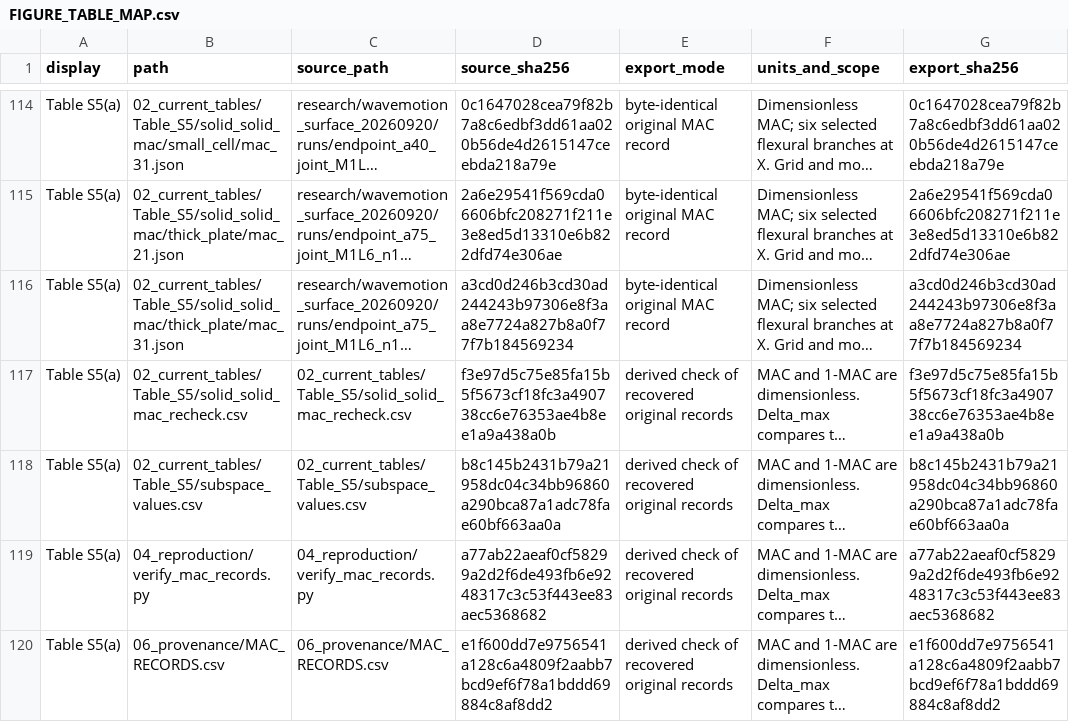
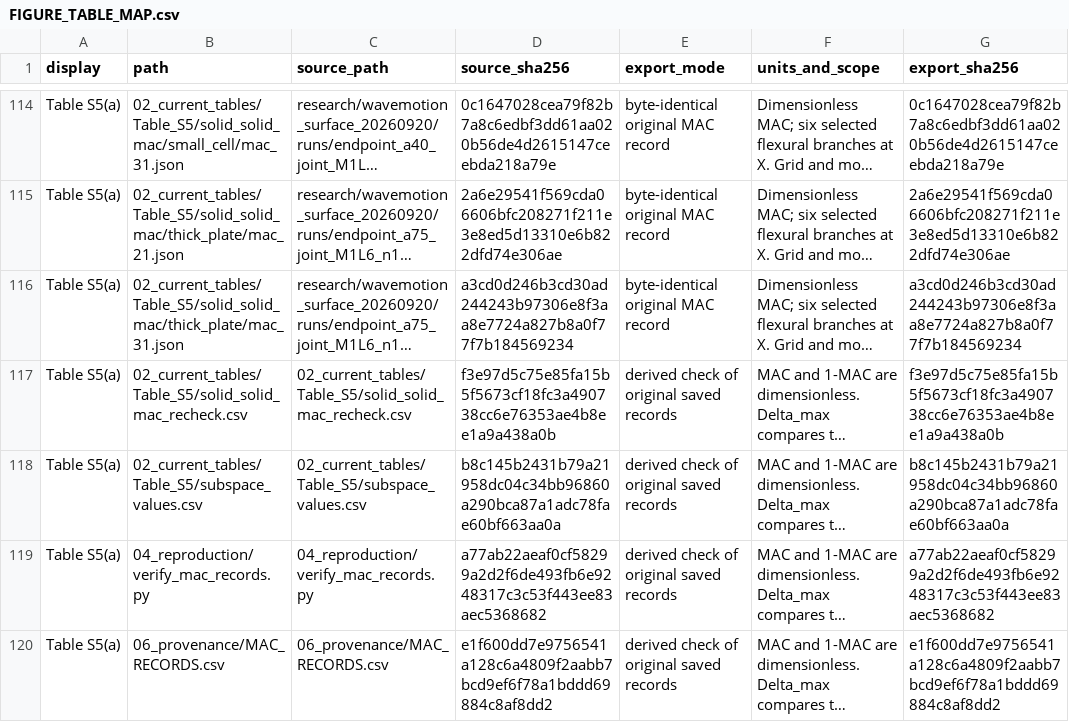
Before and after one commit to Slight1211/mcst-tsdt-pwe, a CSV file: datasets/current/06_provenance/FIGURE_TABLE_MAP.csv, drawn as a sheet; only a part is shown, gaps mark what is left out; long unchanged cells end in …; the diff names each change by its address in the sheet, - before the commit and + after, or states it on an @@ line.

Commit message:
Describe the final dataset contents and reproduction workflow
Use concise current-version English and Chinese guides, citation and licence descriptions. Preserve numerical files and verification tools; remove the empty obsolete source-status list.

```diff
--- a/datasets/current/06_provenance/FIGURE_TABLE_MAP.csv
+++ b/datasets/current/06_provenance/FIGURE_TABLE_MAP.csv
-E117:E120 (export_mode): derived check of recovered original records
+E117:E120 (export_mode): derived check of original saved records
```
Also changed, not shown: 12 other files.
